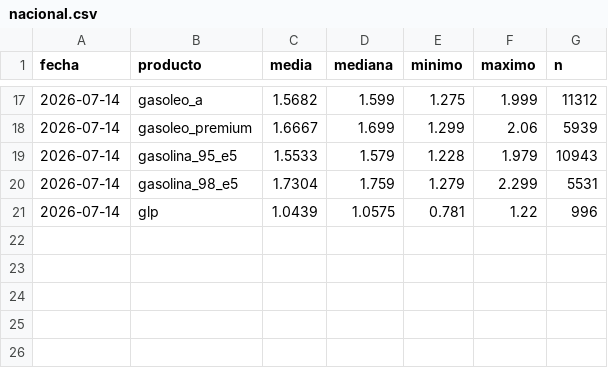
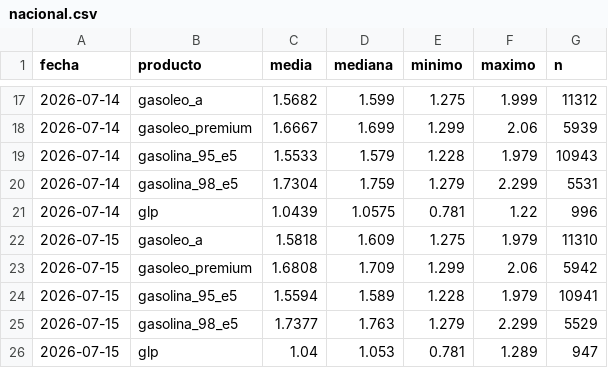
Before and after one commit to IvanAraque/precios-carburantes, a CSV file: docs/data/nacional.csv, drawn as a sheet; only a part is shown, gaps mark what is left out.

```diff
--- a/docs/data/nacional.csv
+++ b/docs/data/nacional.csv
@@ -21 +21,6 @@ fecha,producto,media,mediana,minimo,maximo,n
 2026-07-14,glp,1.0439,1.0575,0.781,1.22,996
+2026-07-15,gasoleo_a,1.5818,1.609,1.275,1.979,11310
+2026-07-15,gasoleo_premium,1.6808,1.709,1.299,2.06,5942
+2026-07-15,gasolina_95_e5,1.5594,1.589,1.228,1.979,10941
+2026-07-15,gasolina_98_e5,1.7377,1.763,1.279,2.299,5529
+2026-07-15,glp,1.04,1.053,0.781,1.289,947
```
Also changed, not shown: docs/data/marcas.csv, 3 other files.
